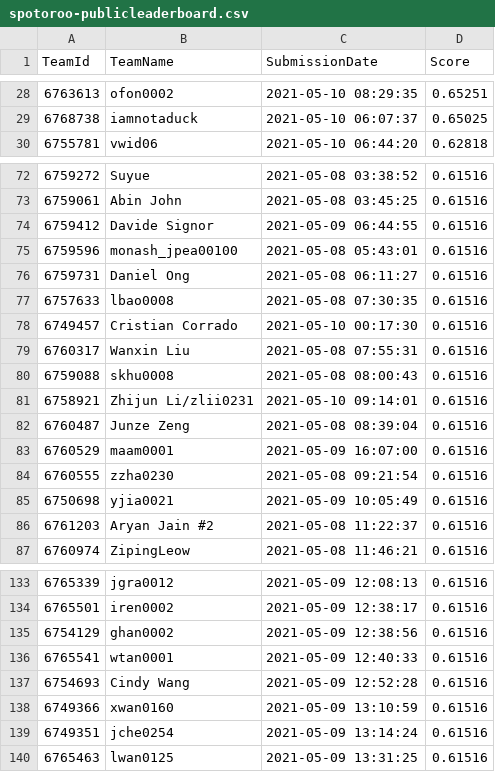
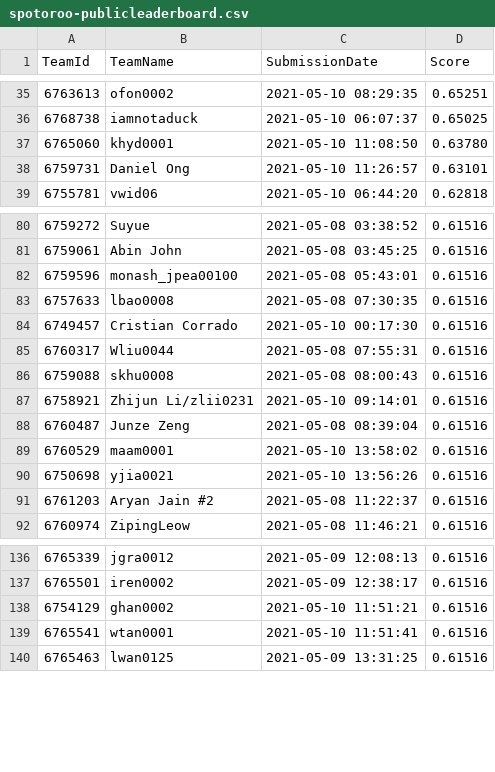
Before and after one commit to TengMCing/ETC3250_kaggle_score, a CSV file: data/spotoroo-publicleaderboard.csv, drawn as a sheet; only a part is shown, gaps mark what is left out; the diff covers the shown part only.

```diff
--- a/data/spotoroo-publicleaderboard.csv
+++ b/data/spotoroo-publicleaderboard.csv
@@ -29,2 +36,4 @@
 6768738,iamnotaduck,"2021-05-10 06:07:37",0.65025
+6765060,khyd0001,"2021-05-10 11:08:50",0.63780
+6759731,"Daniel Ong","2021-05-10 11:26:57",0.63101
 6755781,vwid06,"2021-05-10 06:44:20",0.62818
@@ -73,8 +81,6 @@
 6759061,"Abin John","2021-05-08 03:45:25",0.61516
-6759412,"Davide Signor","2021-05-09 06:44:55",0.61516
 6759596,monash_jpea00100,"2021-05-08 05:43:01",0.61516
-6759731,"Daniel Ong","2021-05-08 06:11:27",0.61516
 6757633,lbao0008,"2021-05-08 07:30:35",0.61516
 6749457,"Cristian Corrado","2021-05-10 00:17:30",0.61516
-6760317,"Wanxin Liu","2021-05-08 07:55:31",0.61516
+6760317,Wliu0044,"2021-05-08 07:55:31",0.61516
 6759088,skhu0008,"2021-05-08 08:00:43",0.61516
@@ -82,5 +88,4 @@
 6760487,"Junze Zeng","2021-05-08 08:39:04",0.61516
-6760529,maam0001,"2021-05-09 16:07:00",0.61516
-6760555,zzha0230,"2021-05-08 09:21:54",0.61516
-6750698,yjia0021,"2021-05-09 10:05:49",0.61516
+6760529,maam0001,"2021-05-10 13:58:02",0.61516
+6750698,yjia0021,"2021-05-10 13:56:26",0.61516
 6761203,"Aryan Jain #2","2021-05-08 11:22:37",0.61516
@@ -134,7 +137,4 @@
 6765501,iren0002,"2021-05-09 12:38:17",0.61516
-6754129,ghan0002,"2021-05-09 12:38:56",0.61516
-6765541,wtan0001,"2021-05-09 12:40:33",0.61516
-6754693,"Cindy Wang","2021-05-09 12:52:28",0.61516
-6749366,xwan0160,"2021-05-09 13:10:59",0.61516
-6749351,jche0254,"2021-05-09 13:14:24",0.61516
+6754129,ghan0002,"2021-05-10 11:51:21",0.61516
+6765541,wtan0001,"2021-05-10 11:51:41",0.61516
 6765463,lwan0125,"2021-05-09 13:31:25",0.61516
```
Also changed, not shown: 11 added rows, 4 removed rows and 7 edited cells elsewhere in this file, 3 other files.
